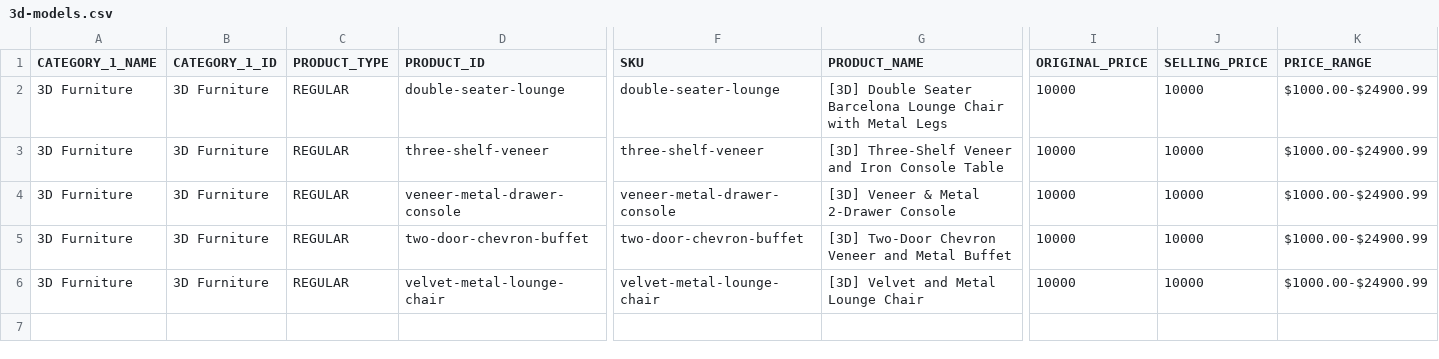
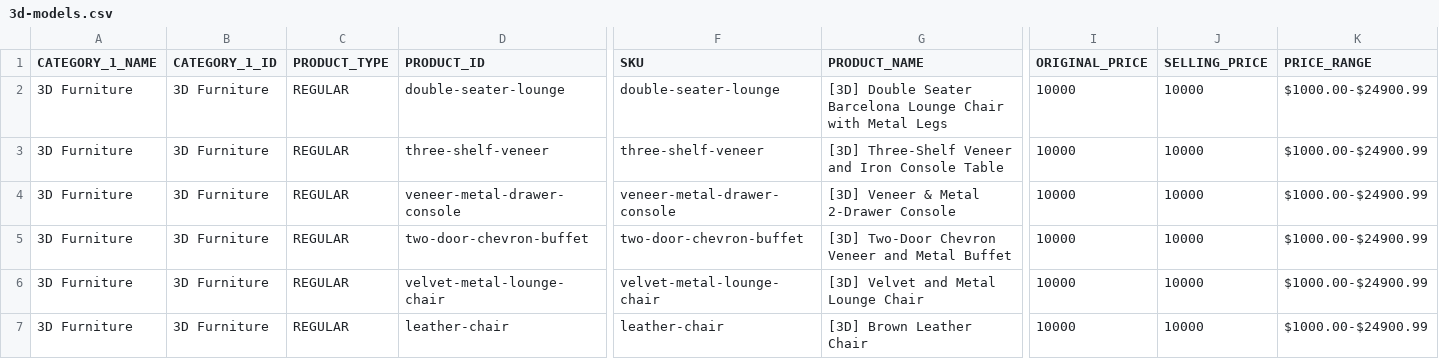
Before and after one commit to seb-sap/upscale-seb-demo, a CSV file: 3d-models.csv, drawn as a sheet; only a part is shown, gaps mark what is left out; rows hold the shown columns only; the diff names each change by its address in the sheet, - before the commit and + after, or states it on an @@ line.

Commit message:
Update 3d-models.csv

```diff
--- a/3d-models.csv
+++ b/3d-models.csv
+row 7: 3D Furniture | 3D Furniture | REGULAR | leather-chair | leather-chair | [3D] Brown Leather Chair | 10000 | 10000 | $1000.00-$24900.99
```
